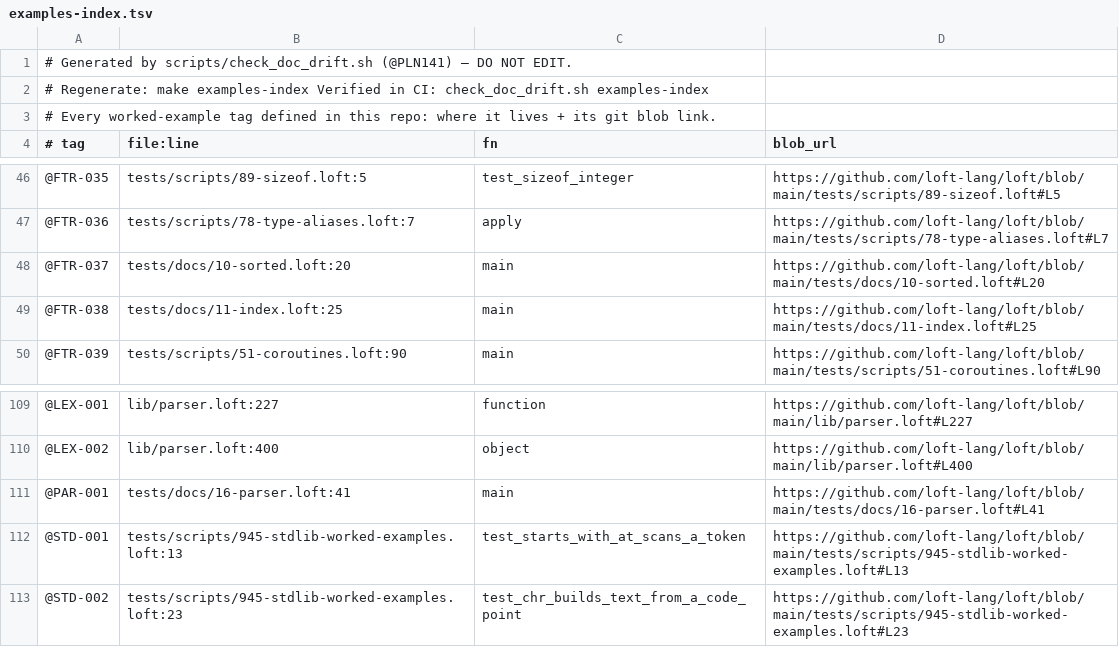
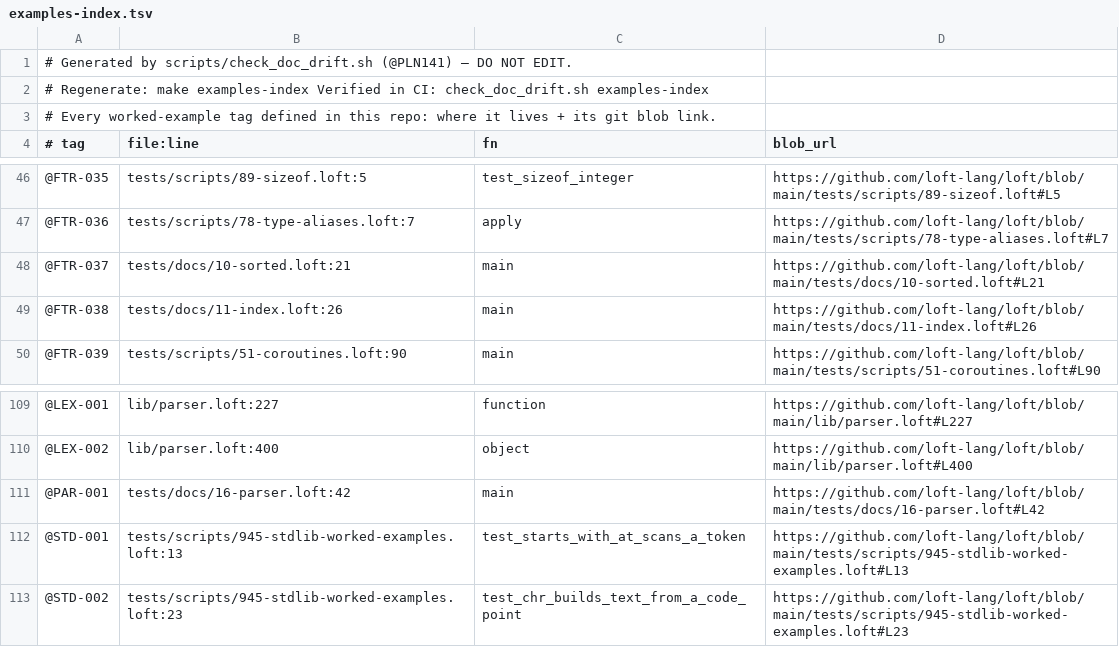
Before and after one commit to loft-lang/loft, a TSV file: examples-index.tsv, drawn as a sheet; only a part is shown, gaps mark what is left out.

```diff
--- a/examples-index.tsv
+++ b/examples-index.tsv
@@ -47,4 +47,4 @@
 @FTR-036	tests/scripts/78-type-aliases.loft:7	apply	https://github.com/loft-lang/loft/blob/main/tests/scripts/78-type-aliases.loft#L7
-@FTR-037	tests/docs/10-sorted.loft:20	main	https://github.com/loft-lang/loft/blob/main/tests/docs/10-sorted.loft#L20
-@FTR-038	tests/docs/11-index.loft:25	main	https://github.com/loft-lang/loft/blob/main/tests/docs/11-index.loft#L25
+@FTR-037	tests/docs/10-sorted.loft:21	main	https://github.com/loft-lang/loft/blob/main/tests/docs/10-sorted.loft#L21
+@FTR-038	tests/docs/11-index.loft:26	main	https://github.com/loft-lang/loft/blob/main/tests/docs/11-index.loft#L26
 @FTR-039	tests/scripts/51-coroutines.loft:90	main	https://github.com/loft-lang/loft/blob/main/tests/scripts/51-coroutines.loft#L90
@@ -110,3 +110,3 @@
 @LEX-002	lib/parser.loft:400	object	https://github.com/loft-lang/loft/blob/main/lib/parser.loft#L400
-@PAR-001	tests/docs/16-parser.loft:41	main	https://github.com/loft-lang/loft/blob/main/tests/docs/16-parser.loft#L41
+@PAR-001	tests/docs/16-parser.loft:42	main	https://github.com/loft-lang/loft/blob/main/tests/docs/16-parser.loft#L42
 @STD-001	tests/scripts/945-stdlib-worked-examples.loft:13	test_starts_with_at_scans_a_token	https://github.com/loft-lang/loft/blob/main/tests/scripts/945-stdlib-worked-examples.loft#L13
```
Also changed, not shown: 6 other files.
